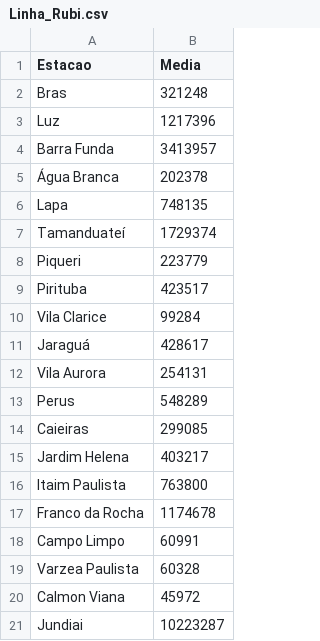
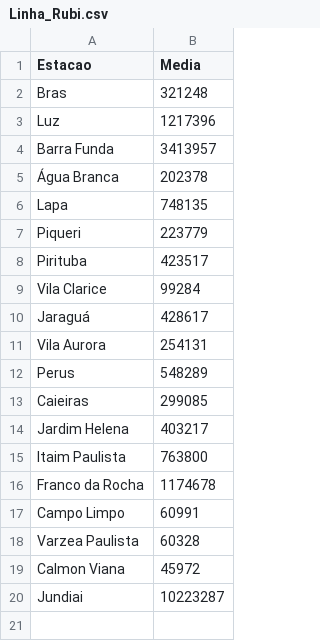
Before and after one commit to PauloAPH/AnaliseDoSistemaMetroviarioDeSaoPaulo, a CSV file: Dados/Metro/Linha_Rubi.csv, drawn as a sheet; the diff names each change by its address in the sheet, - before the commit and + after, or states it on an @@ line.

```diff
--- a/Dados/Metro/Linha_Rubi.csv
+++ b/Dados/Metro/Linha_Rubi.csv
-row 7: Tamanduateí | 1729374
```
Also changed, not shown: Dados/Metro/Linha_Esmeralda.csv, Dados/Metro/Linha_Lilas.csv, 1 other file.
